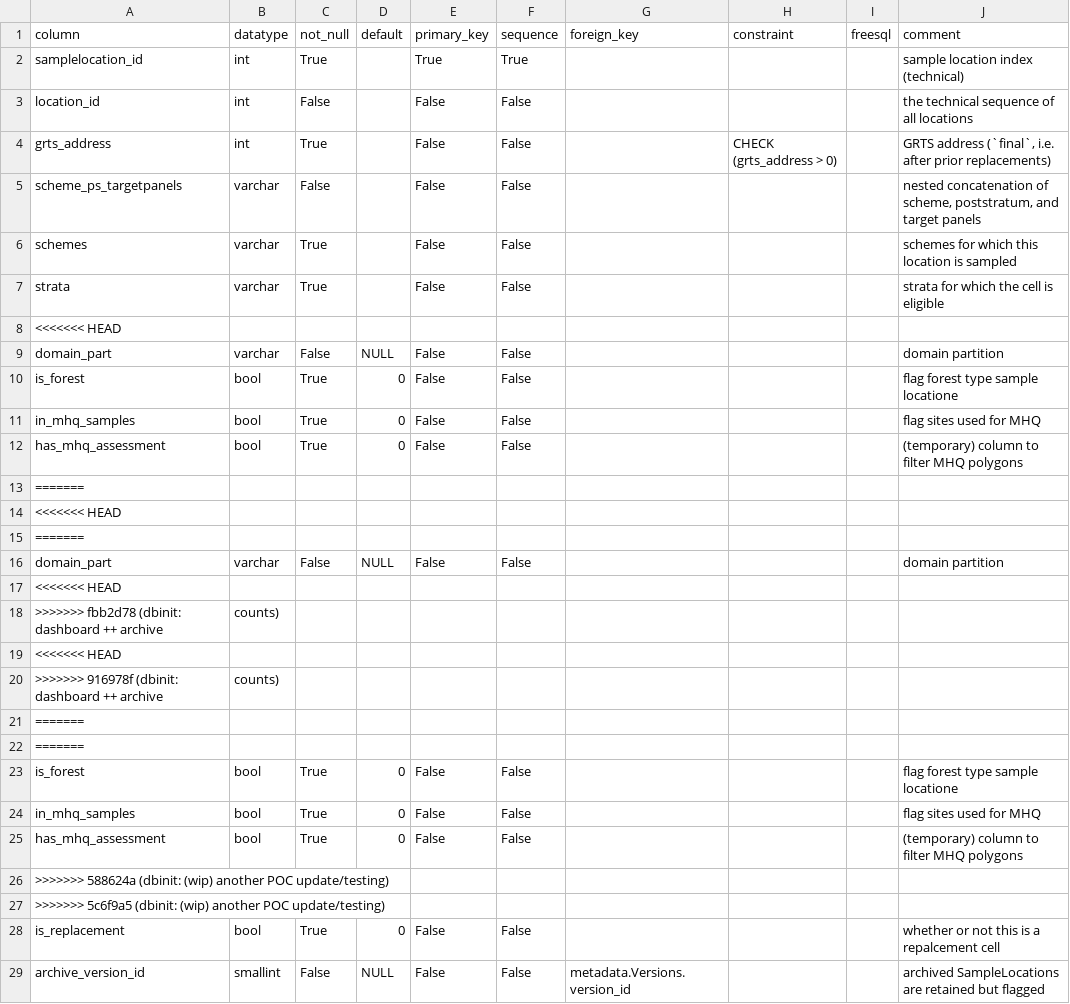
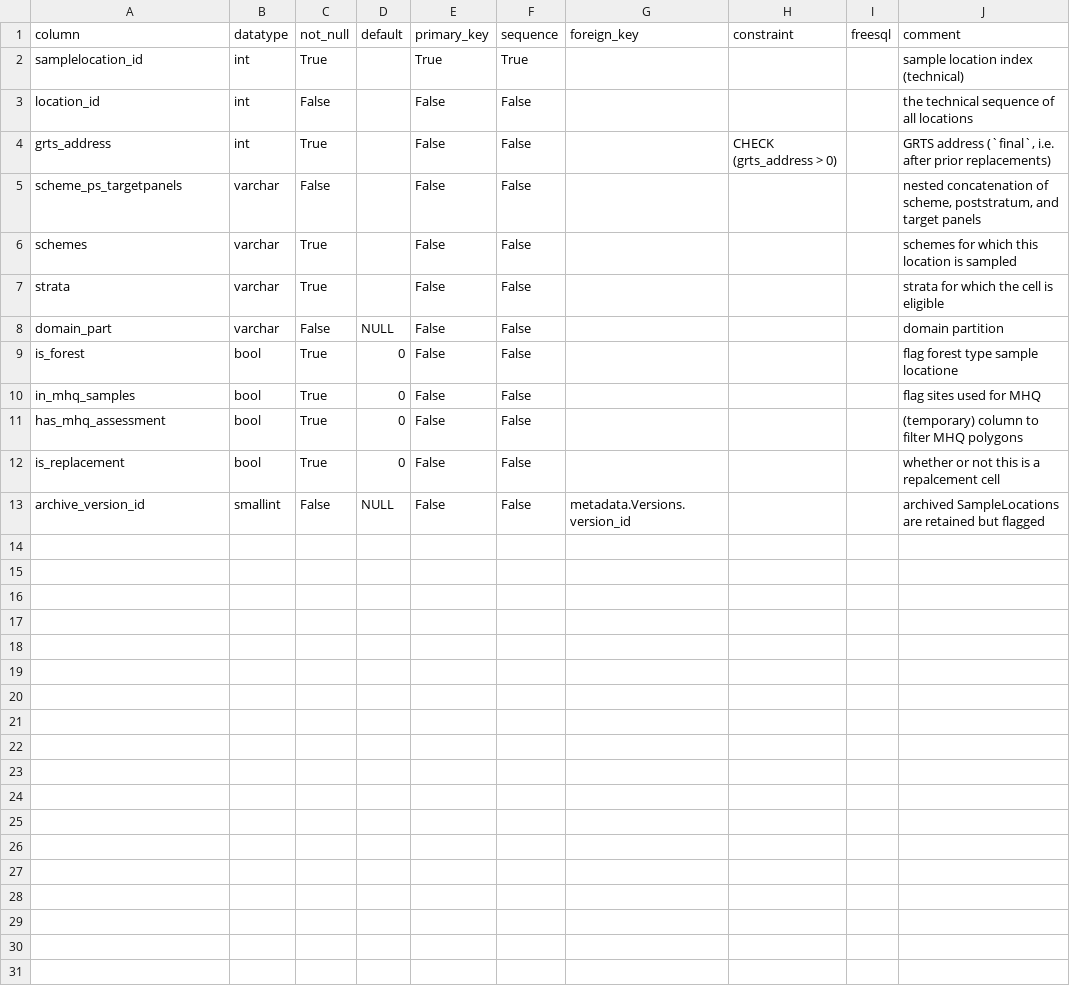
Before and after one commit to inbo/n2khab-mne-monitoring, a CSV file: 900_database_organization/mnmgwdb_db_structure/SampleLocations.csv, drawn as a sheet.

Commit message:
dbinit: correcting quick rebase artifacts

```diff
--- a/900_database_organization/mnmgwdb_db_structure/SampleLocations.csv
+++ b/900_database_organization/mnmgwdb_db_structure/SampleLocations.csv
@@ -7,3 +7,2 @@ schemes,varchar,True,,False,False,,,,schemes for which this location is sampled
 strata,varchar,True,,False,False,,,,strata for which the cell is eligible
-<<<<<<< HEAD
 domain_part,varchar,False,NULL,False,False,,,,domain partition
@@ -12,17 +11,2 @@ in_mhq_samples,bool,True,0,False,False,,,,flag sites used for MHQ
 has_mhq_assessment,bool,True,0,False,False,,,,(temporary) column to filter MHQ polygons
-=======
-<<<<<<< HEAD
-=======
-domain_part,varchar,False,NULL,False,False,,,,domain partition
-<<<<<<< HEAD
->>>>>>> fbb2d78 (dbinit: dashboard ++ archive, counts)
-<<<<<<< HEAD
->>>>>>> 916978f (dbinit: dashboard ++ archive, counts)
-=======
-=======
-is_forest,bool,True,0,False,False,,,,flag forest type sample locatione
-in_mhq_samples,bool,True,0,False,False,,,,flag sites used for MHQ
-has_mhq_assessment,bool,True,0,False,False,,,,(temporary) column to filter MHQ polygons
->>>>>>> 588624a (dbinit: (wip) another POC update/testing)
->>>>>>> 5c6f9a5 (dbinit: (wip) another POC update/testing)
 is_replacement,bool,True,0,False,False,,,,whether or not this is a repalcement cell
```
Also changed, not shown: 900_database_organization/mnmgwdb_db_structure/EXPOST.csv, 900_database_organization/mnmgwdb_db_structure/FieldworkCalendar.csv, 9 other files.
